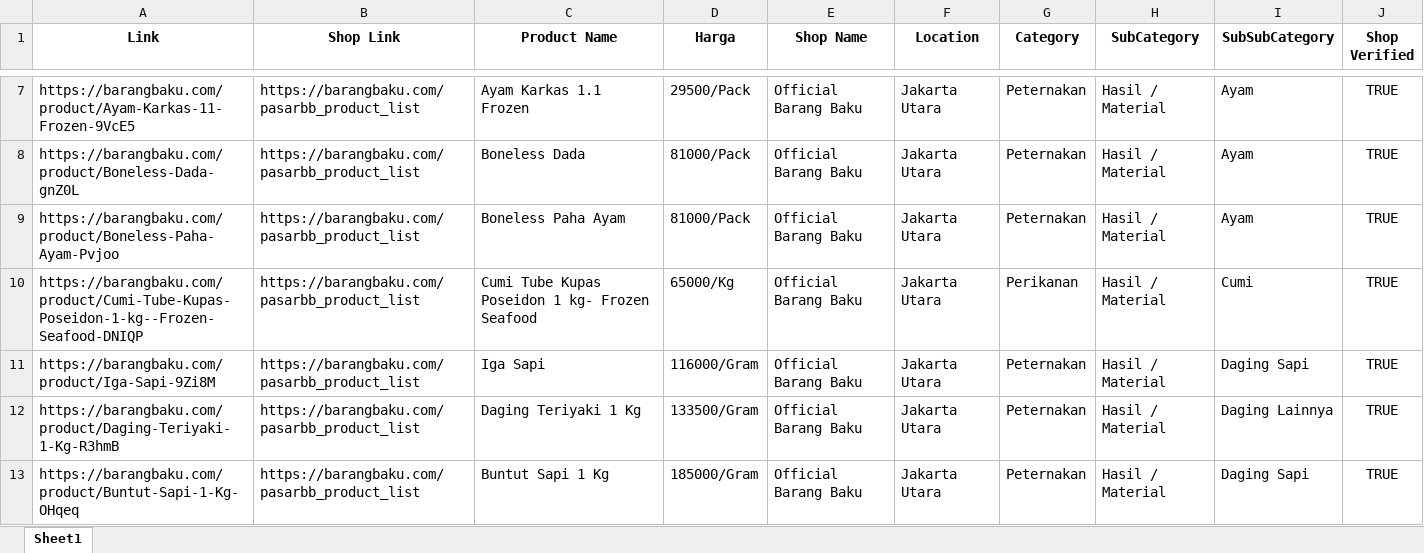
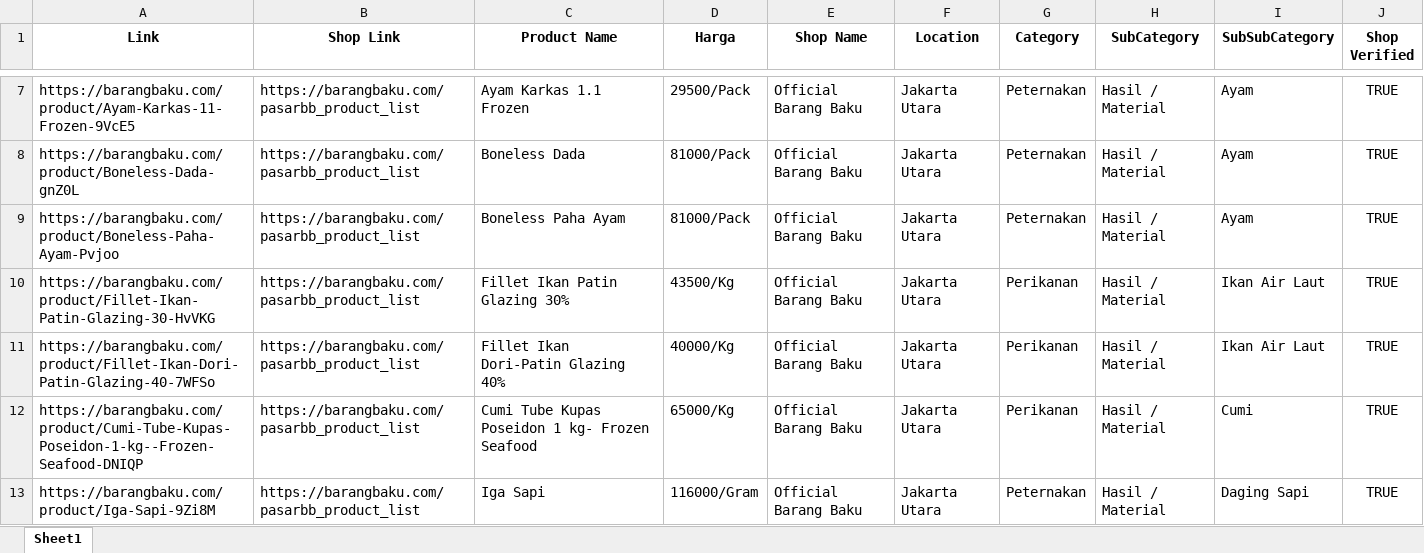
Before and after one commit to michaelchen27/bb-scrape, an Excel workbook: scraped_sheet.xlsx, sheet Sheet1, drawn as a sheet; only a part is shown, gaps mark what is left out; the shorter side is filled out with more unchanged rows; values as stored, in another font and other column widths than the file's, no borders; the diff names each change by its address in the sheet, - before the commit and + after, or states it on an @@ line.

```diff
--- a/scraped_sheet.xlsx (sheet Sheet1)
+++ b/scraped_sheet.xlsx (sheet Sheet1)
+row 10: https://barangbaku.com/product/Fillet-Ikan-Patin-Glazing-30-HvVKG | https://barangbaku.com/pasarbb_product_list | Fillet Ikan Patin Glazing 30% | 43500/Kg | Official Barang Baku | Jakarta Utara | Perikanan | Hasil / Material | Ikan Air Laut | TRUE
+row 11: https://barangbaku.com/product/Fillet-Ikan-Dori-Patin-Glazing-40-7WFSo | https://barangbaku.com/pasarbb_product_list | Fillet Ikan Dori-Patin Glazing 40% | 40000/Kg | Official Barang Baku | Jakarta Utara | Perikanan | Hasil / Material | Ikan Air Laut | TRUE
```
Also changed, not shown: 1 other file.
